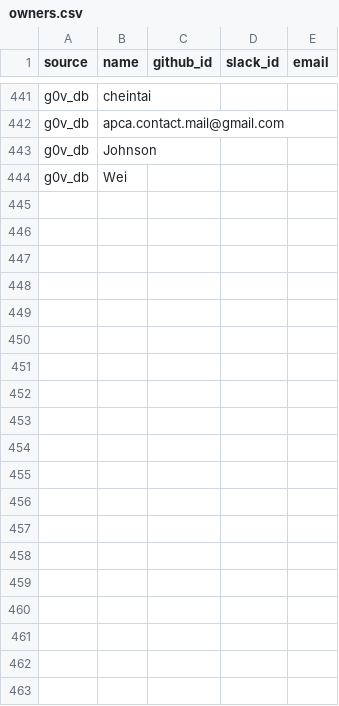
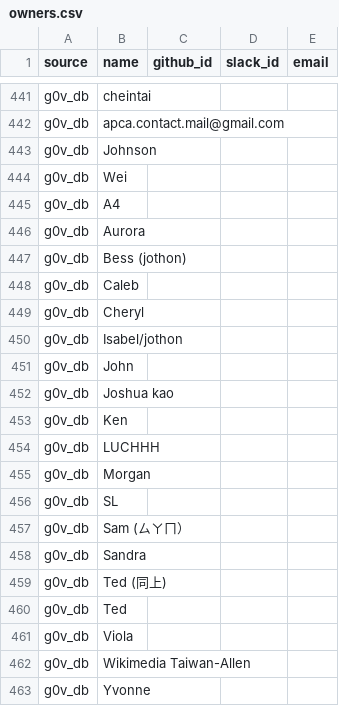
Before and after one commit to chunyenHuang/awesome-g0v-projects, a CSV file: data/owners.csv, drawn as a sheet; only a part is shown, gaps mark what is left out; the diff covers the shown part only; the diff names each change by its address in the sheet, - before the commit and + after, or states it on an @@ line.

```diff
--- a/data/owners.csv
+++ b/data/owners.csv
+row 445: g0v_db | A4
+row 446: g0v_db | Aurora
+row 447: g0v_db | Bess (jothon)
+row 448: g0v_db | Caleb
+row 449: g0v_db | Cheryl
+row 450: g0v_db | Isabel/jothon
+row 451: g0v_db | John
+row 452: g0v_db | Joshua kao
+row 453: g0v_db | Ken
+row 454: g0v_db | LUCHHH
+row 455: g0v_db | Morgan
+row 456: g0v_db | SL
+row 457: g0v_db | Sam (ㄙㄚㄇ）
+row 458: g0v_db | Sandra
+row 459: g0v_db | Ted (同上)
+row 460: g0v_db | Ted
+row 461: g0v_db | Viola
+row 462: g0v_db | Wikimedia Taiwan-Allen
+row 463: g0v_db | Yvonne
```
Also changed, not shown: 15 added rows elsewhere in this file, data/projects.csv, 1 other file.
